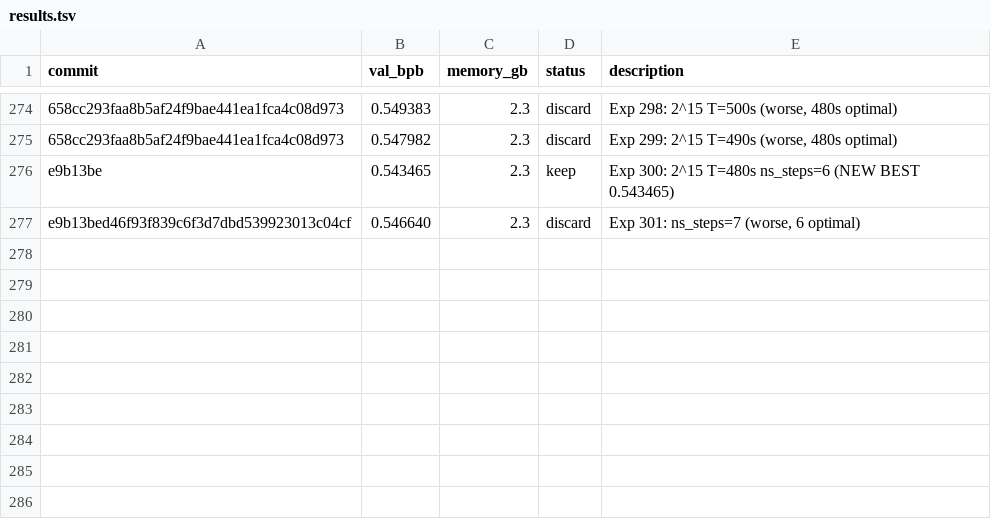
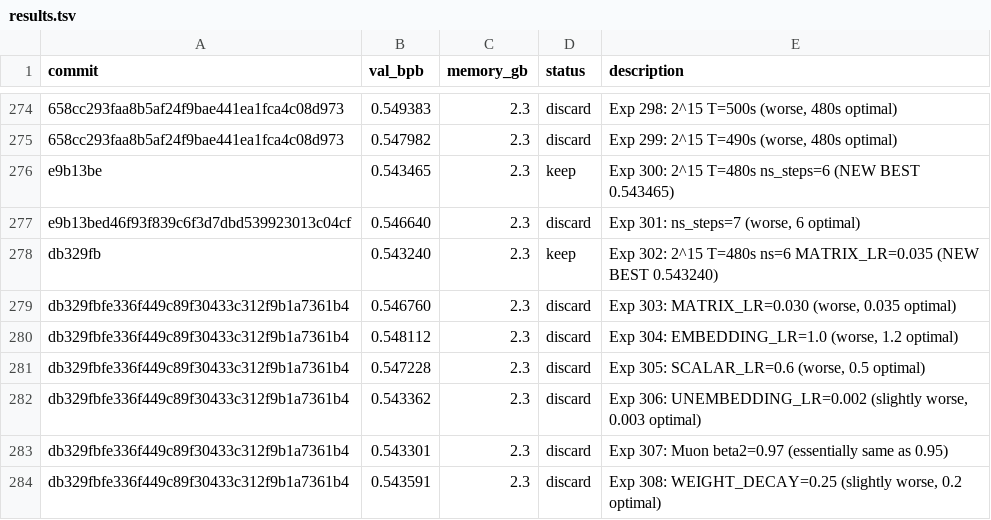
Before and after one commit to brainit-consulting/autoresearch, a TSV file: results.tsv, drawn as a sheet; only a part is shown, gaps mark what is left out.

Commit message:
Exp 309: ADAM_BETAS=(0.8,0.98) (NEW BEST 0.541114)

```diff
--- a/results.tsv
+++ b/results.tsv
@@ -277 +277,8 @@ e9b13be	0.543465	2.3	keep	Exp 300: 2^15 T=480s ns_steps=6 (NEW BEST 0.543465)
 e9b13bed46f93f839c6f3d7dbd539923013c04cf	0.546640	2.3	discard	Exp 301: ns_steps=7 (worse, 6 optimal)
+db329fb	0.543240	2.3	keep	Exp 302: 2^15 T=480s ns=6 MATRIX_LR=0.035 (NEW BEST 0.543240)
+db329fbfe336f449c89f30433c312f9b1a7361b4	0.546760	2.3	discard	Exp 303: MATRIX_LR=0.030 (worse, 0.035 optimal)
+db329fbfe336f449c89f30433c312f9b1a7361b4	0.548112	2.3	discard	Exp 304: EMBEDDING_LR=1.0 (worse, 1.2 optimal)
+db329fbfe336f449c89f30433c312f9b1a7361b4	0.547228	2.3	discard	Exp 305: SCALAR_LR=0.6 (worse, 0.5 optimal)
+db329fbfe336f449c89f30433c312f9b1a7361b4	0.543362	2.3	discard	Exp 306: UNEMBEDDING_LR=0.002 (slightly worse, 0.003 optimal)
+db329fbfe336f449c89f30433c312f9b1a7361b4	0.543301	2.3	discard	Exp 307: Muon beta2=0.97 (essentially same as 0.95)
+db329fbfe336f449c89f30433c312f9b1a7361b4	0.543591	2.3	discard	Exp 308: WEIGHT_DECAY=0.25 (slightly worse, 0.2 optimal)
```
Also changed, not shown: 2 other files.
